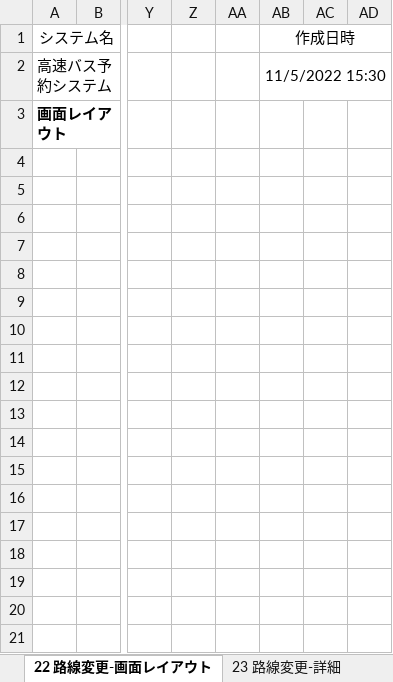
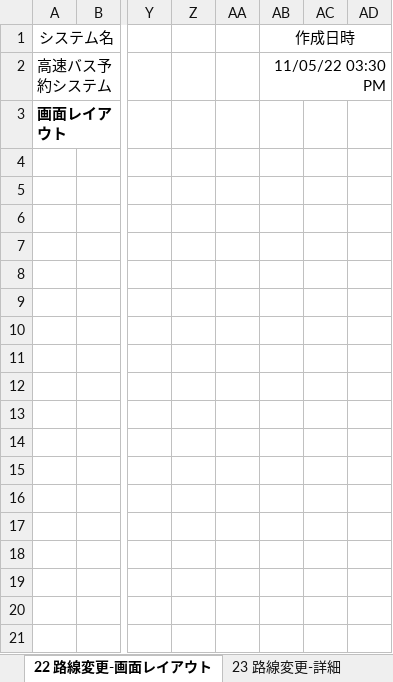
Before and after one commit to thatislg/busBookingComplete, an Excel workbook: root/common/doc/画面設計/バス予約システム設計書(運用管理者).xlsx, sheet 22 路線変更-画面レイアウト, drawn as a sheet; only a part is shown, gaps mark what is left out; values as stored, in another font and other column widths than the file's, no borders; charts and pictures not drawn; the diff names each change by its address in the sheet, - before the commit and + after, or states it on an @@ line.

```diff
--- a/root/common/doc/画面設計/バス予約システム設計書(運用管理者).xlsx (sheet 22 路線変更-画面レイアウト)
+++ b/root/common/doc/画面設計/バス予約システム設計書(運用管理者).xlsx (sheet 22 路線変更-画面レイアウト)
-AB2 (作成日時): 11/5/2022 15:30
+AB2 (作成日時): 11/05/22 03:30 PM
```
Also changed, not shown: sheet 06バス一覧-画面レイアウト, sheet 07バス一覧-詳細, sheet 05ヘッダ-詳細, sheet 21路線削除確認-詳細, sheet 19路線登録確認-詳細, sheet 25 路線変更確認-詳細, 9 more sheets, charts or pictures, root/common/doc/er図/テーブル定義書_BACSTEAM.xlsx, 2 other files.
